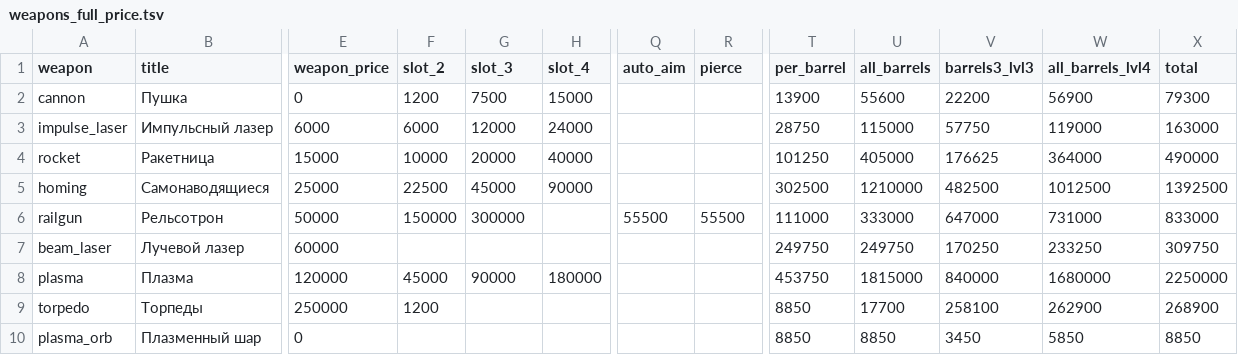
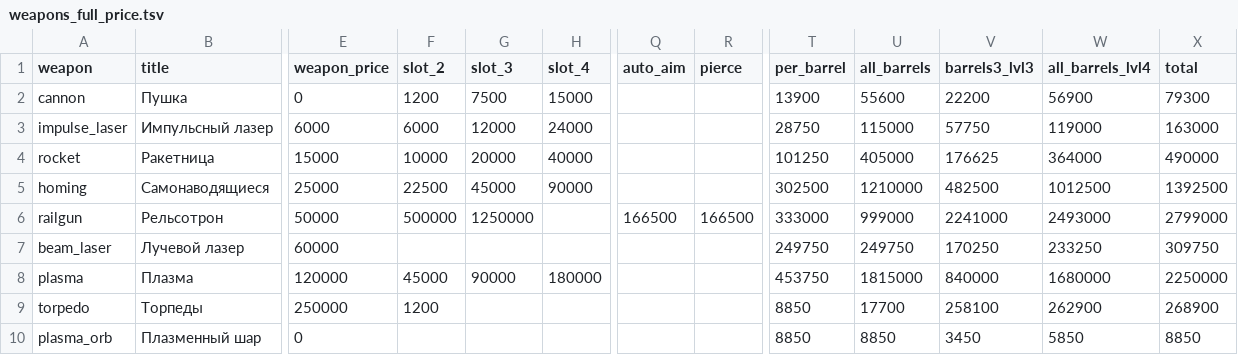
Before and after one commit to BarVit/UnityHomeWorks, a TSV file: Flappy Terminator/Assets/Data/Reports/weapons_full_price.tsv, drawn as a sheet; only a part is shown, gaps mark what is left out; the diff names each change by its address in the sheet, - before the commit and + after, or states it on an @@ line.

```diff
--- a/Flappy Terminator/Assets/Data/Reports/weapons_full_price.tsv
+++ b/Flappy Terminator/Assets/Data/Reports/weapons_full_price.tsv
-F6 (slot_2): 150000
+F6 (slot_2): 500000
-G6 (slot_3): 300000
+G6 (slot_3): 1250000
-Q6 (auto_aim): 55500
+Q6 (auto_aim): 166500
-R6 (pierce): 55500
+R6 (pierce): 166500
-T6 (per_barrel): 111000
+T6 (per_barrel): 333000
-U6 (all_barrels): 333000
+U6 (all_barrels): 999000
-V6 (barrels3_lvl3): 647000
+V6 (barrels3_lvl3): 2241000
-W6 (all_barrels_lvl4): 731000
+W6 (all_barrels_lvl4): 2493000
-X6 (total): 833000
+X6 (total): 2799000
```
Also changed, not shown: Flappy Terminator/Assets/Data/Tables/slots.tsv, Flappy Terminator/Assets/Data/Tables/weapon_upgrades.tsv, 2 other files.
